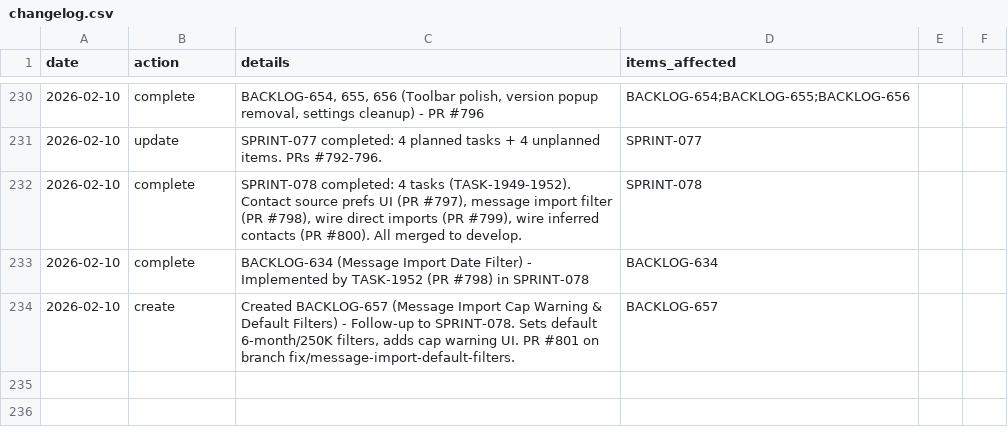
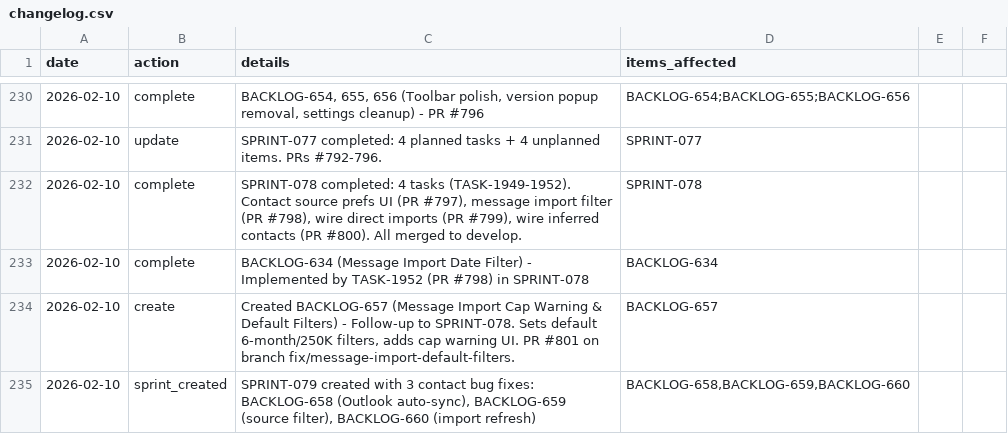
Before and after one commit to 5hdaniel/Mad, a CSV file: .claude/plans/backlog/data/changelog.csv, drawn as a sheet; only a part is shown, gaps mark what is left out.

```diff
--- a/.claude/plans/backlog/data/changelog.csv
+++ b/.claude/plans/backlog/data/changelog.csv
@@ -234 +234,2 @@ date,action,details,items_affected
 2026-02-10,create,"Created BACKLOG-657 (Message Import Cap Warning & Default Filters) - Follow-up to SPRINT-078. Sets default 6-month/250K filters, adds cap warning UI. PR #801 on branch fix/message-import-default-filters.",BACKLOG-657
+2026-02-10,sprint_created,"SPRINT-079 created with 3 contact bug fixes: BACKLOG-658 (Outlook auto-sync), BACKLOG-659 (source filter), BACKLOG-660 (import refresh)","BACKLOG-658,BACKLOG-659,BACKLOG-660"
```
Also changed, not shown: .claude/plans/backlog/data/backlog.csv, .claude/plans/backlog/data/sprints.csv, 4 other files.
